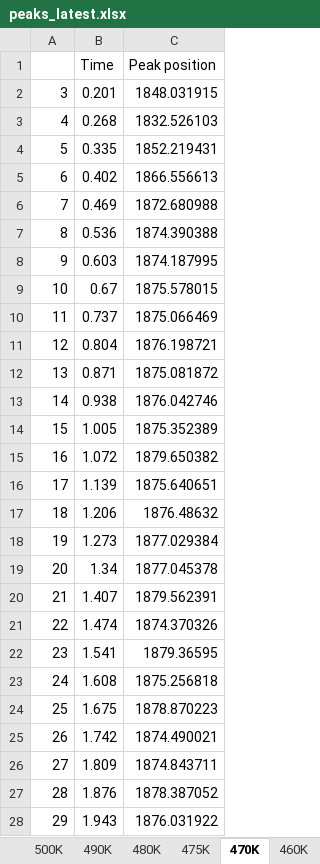
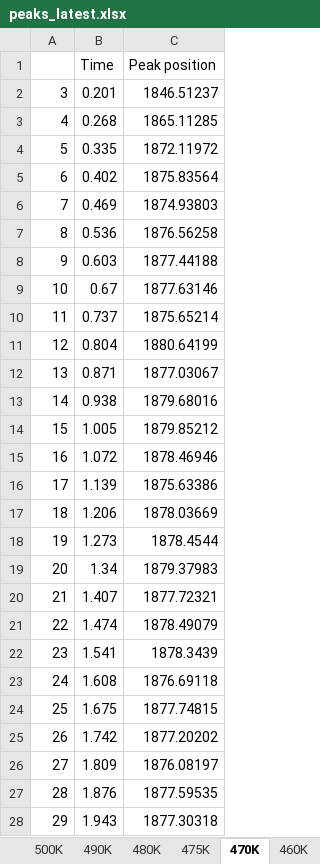
Before and after one commit to marija-iloska/CO_Pd, an Excel workbook: Paper2/peaks_latest.xlsx, sheet 470K, drawn as a sheet; only a part is shown; values as stored, in another font and other column widths than the file's, no borders; charts and pictures not drawn; the diff covers the shown part only; the diff names each change by its address in the sheet, - before the commit and + after, or states it on an @@ line.

```diff
--- a/Paper2/peaks_latest.xlsx (sheet 470K)
+++ b/Paper2/peaks_latest.xlsx (sheet 470K)
-C2 (Peak position): 1848.031915
+C2 (Peak position): 1846.51237
-C3 (Peak position): 1832.526103
+C3 (Peak position): 1865.11285
-C4 (Peak position): 1852.219431
+C4 (Peak position): 1872.11972
-C5 (Peak position): 1866.556613
+C5 (Peak position): 1875.83564
-C6 (Peak position): 1872.680988
+C6 (Peak position): 1874.93803
-C7 (Peak position): 1874.390388
+C7 (Peak position): 1876.56258
-C8 (Peak position): 1874.187995
+C8 (Peak position): 1877.44188
-C9 (Peak position): 1875.578015
+C9 (Peak position): 1877.63146
-C10 (Peak position): 1875.066469
+C10 (Peak position): 1875.65214
-C11 (Peak position): 1876.198721
+C11 (Peak position): 1880.64199
-C12 (Peak position): 1875.081872
+C12 (Peak position): 1877.03067
-C13 (Peak position): 1876.042746
+C13 (Peak position): 1879.68016
-C14 (Peak position): 1875.352389
+C14 (Peak position): 1879.85212
-C15 (Peak position): 1879.650382
+C15 (Peak position): 1878.46946
-C16 (Peak position): 1875.640651
+C16 (Peak position): 1875.63386
-C17 (Peak position): 1876.48632
+C17 (Peak position): 1878.03669
-C18 (Peak position): 1877.029384
+C18 (Peak position): 1878.4544
-C19 (Peak position): 1877.045378
+C19 (Peak position): 1879.37983
-C20 (Peak position): 1879.562391
+C20 (Peak position): 1877.72321
-C21 (Peak position): 1874.370326
+C21 (Peak position): 1878.49079
-C22 (Peak position): 1879.36595
+C22 (Peak position): 1878.3439
-C23 (Peak position): 1875.256818
+C23 (Peak position): 1876.69118
-C24 (Peak position): 1878.870223
+C24 (Peak position): 1877.74815
-C25 (Peak position): 1874.490021
+C25 (Peak position): 1877.20202
-C26 (Peak position): 1874.843711
+C26 (Peak position): 1876.08197
-C27 (Peak position): 1878.387052
+C27 (Peak position): 1877.59535
-C28 (Peak position): 1876.031922
+C28 (Peak position): 1877.30318
```
Also changed, not shown: 111 edited cells elsewhere in this sheet, sheet All peaks, sheet 475K, sheet 480K, charts or pictures, 36 other files.
